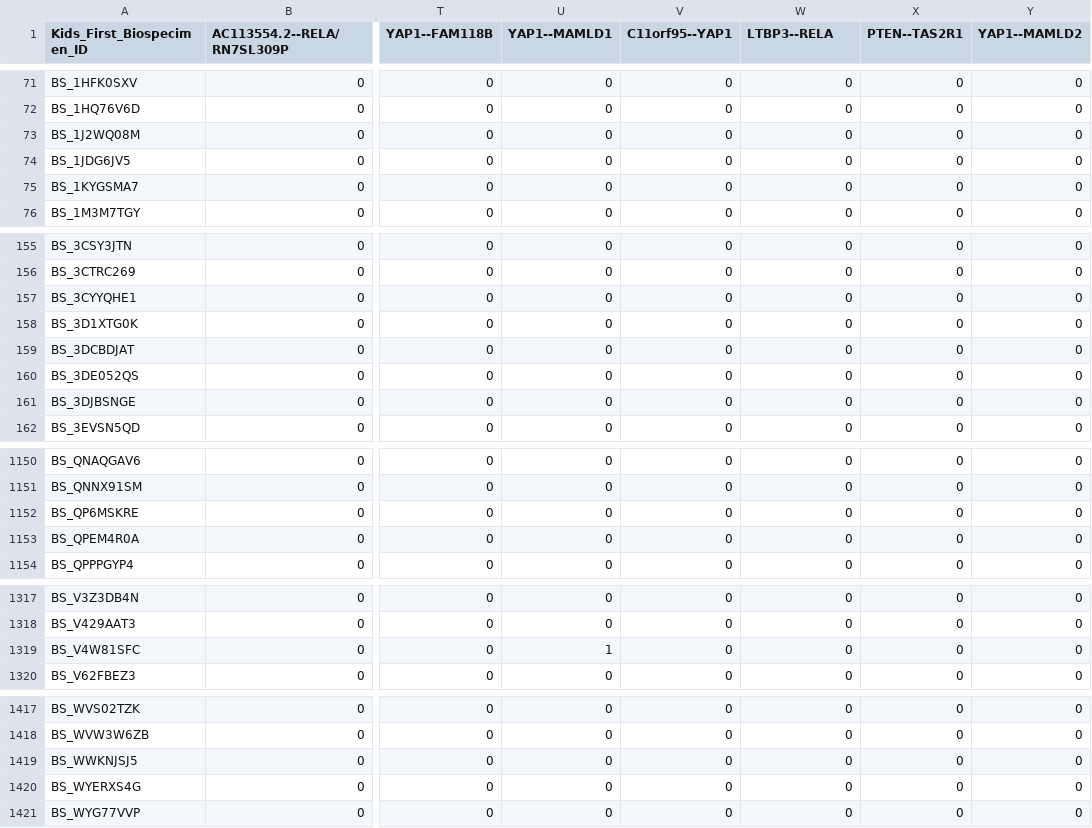
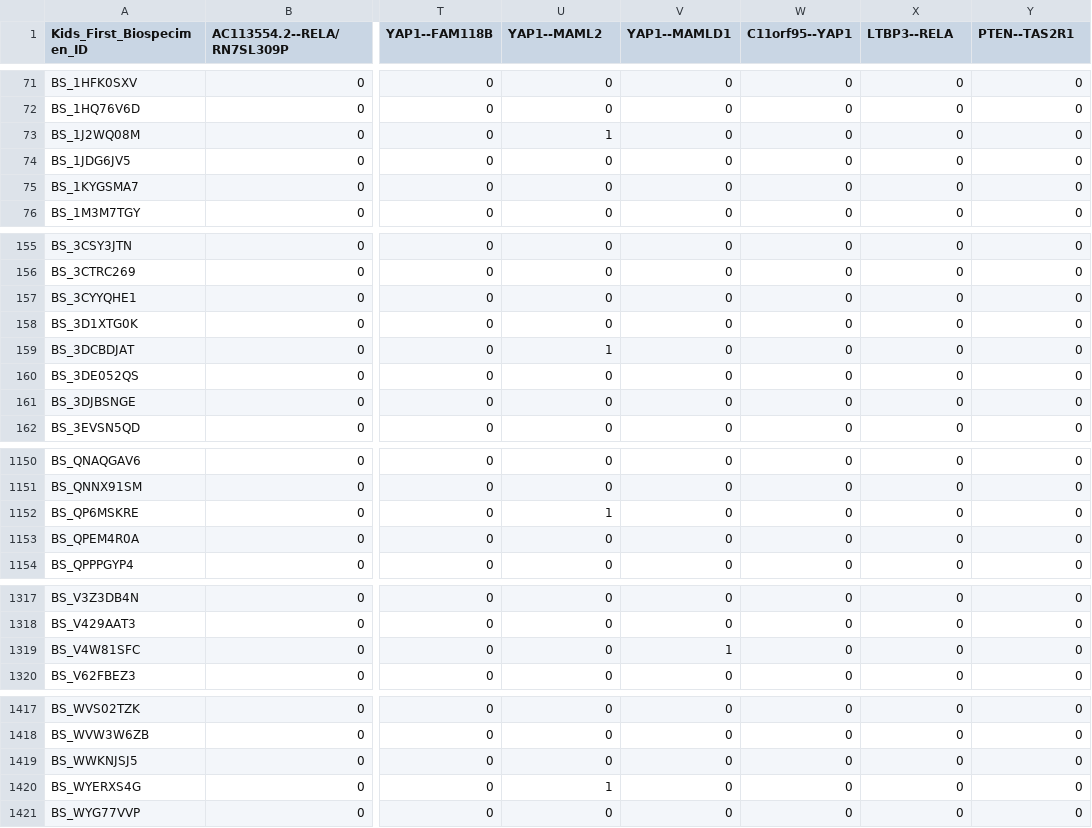
Before and after one commit to sangeetashukla/OpenPedCan-analysis, a TSV file: analyses/fusion-summary/results/fusion_summary_ependymoma_foi.tsv, drawn as a sheet; only a part is shown, gaps mark what is left out; the diff names each change by its address in the sheet, - before the commit and + after, or states it on an @@ line.

Commit message:
updated gene pair fusions for ependymoma

```diff
--- a/analyses/fusion-summary/results/fusion_summary_ependymoma_foi.tsv
+++ b/analyses/fusion-summary/results/fusion_summary_ependymoma_foi.tsv
-U1: YAP1--MAMLD1
+U1: YAP1--MAML2
-V1: C11orf95--YAP1
+V1: YAP1--MAMLD1
-W1: LTBP3--RELA
+W1: C11orf95--YAP1
-X1: PTEN--TAS2R1
+X1: LTBP3--RELA
-Y1: YAP1--MAMLD2
+Y1: PTEN--TAS2R1
-U73 (YAP1--MAML2): 0
+U73 (YAP1--MAML2): 1
-U159 (YAP1--MAML2): 0
+U159 (YAP1--MAML2): 1
-U1152 (YAP1--MAML2): 0
+U1152 (YAP1--MAML2): 1
-U1319 (YAP1--MAML2): 1
+U1319 (YAP1--MAML2): 0
-V1319 (YAP1--MAMLD1): 0
+V1319 (YAP1--MAMLD1): 1
-U1420 (YAP1--MAML2): 0
+U1420 (YAP1--MAML2): 1
```
Also changed, not shown: 2 other files.
